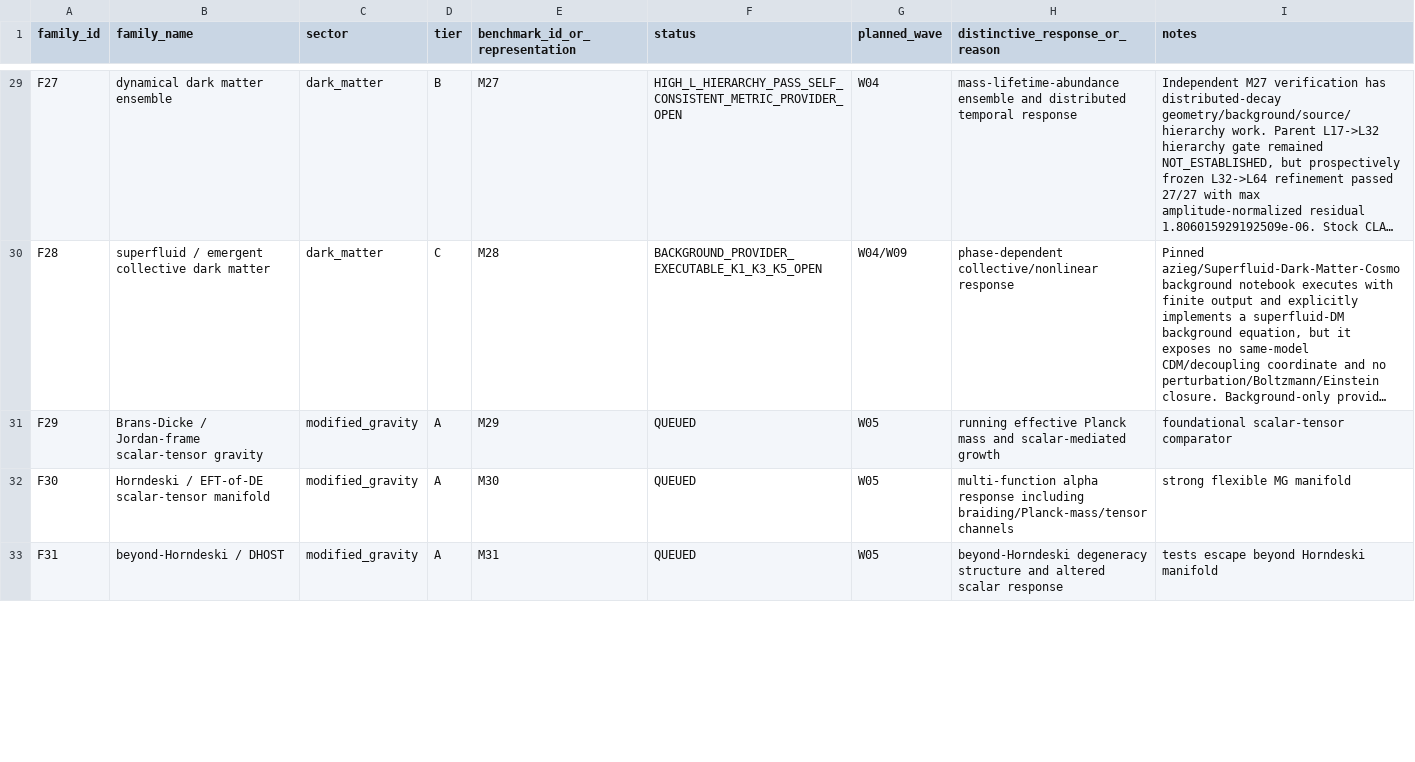
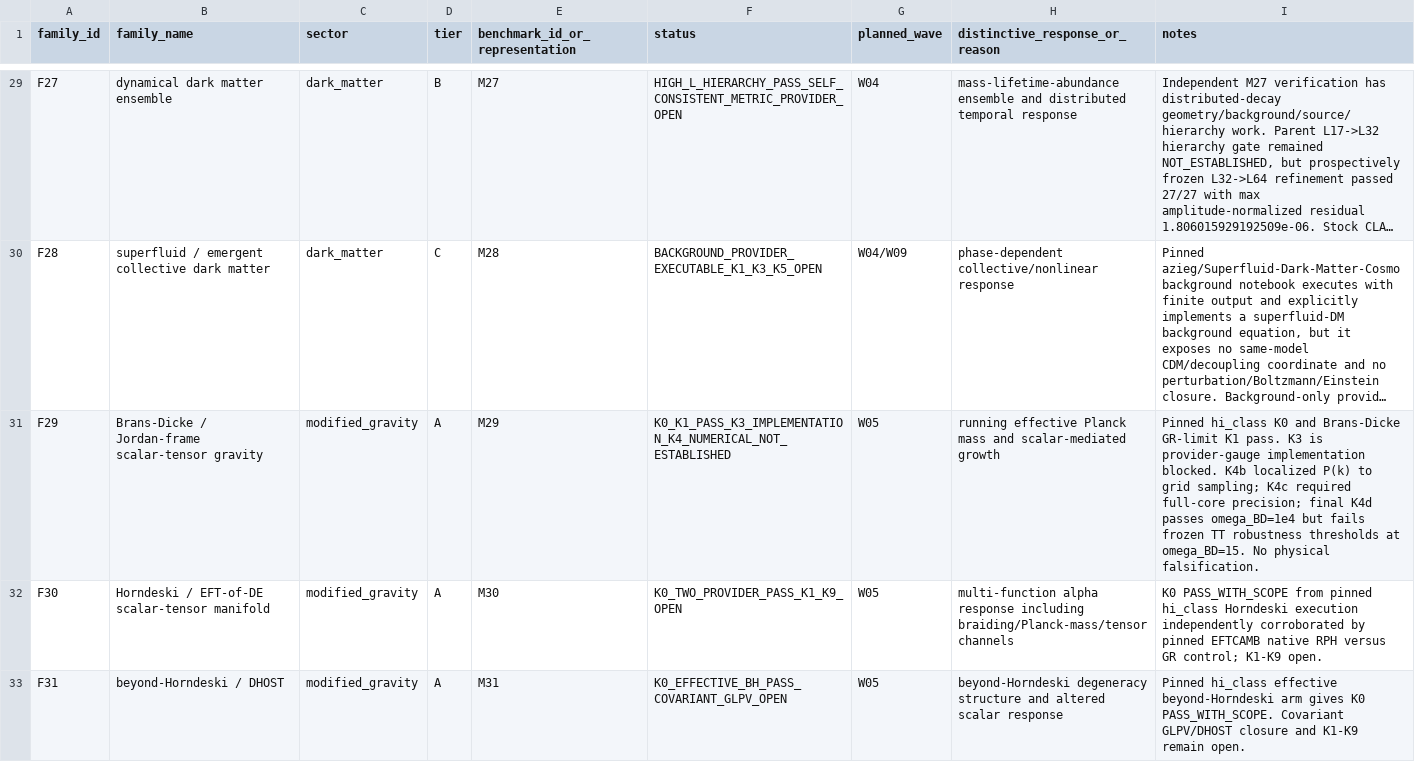
Before and after one commit to pppuu7-cmd/Known-Models-Dark-Sector-Benchmark, a CSV file: matrices/model_family_census.csv, drawn as a sheet; only a part is shown, gaps mark what is left out; long unchanged cells end in …; the diff covers the shown part only; the diff names each change by its address in the sheet, - before the commit and + after, or states it on an @@ line.

```diff
--- a/matrices/model_family_census.csv
+++ b/matrices/model_family_census.csv
-F31 (status): QUEUED
+F31 (status): K0_K1_PASS_K3_IMPLEMENTATION_K4_NUMERICAL_NOT_ESTABLISHED
-I31 (notes): foundational scalar-tensor comparator
+I31 (notes): Pinned hi_class K0 and Brans-Dicke GR-limit K1 pass. K3 is provider-gauge implementation blocked. K4b localized P(k) to grid sampling; K4c required full-core precision; final K4d passes omega_BD=1e4 but fails frozen TT robustness thresholds at omega_BD=15. No physical falsification.
-F32 (status): QUEUED
+F32 (status): K0_TWO_PROVIDER_PASS_K1_K9_OPEN
-I32 (notes): strong flexible MG manifold
+I32 (notes): K0 PASS_WITH_SCOPE from pinned hi_class Horndeski execution independently corroborated by pinned EFTCAMB native RPH versus GR control; K1-K9 open.
-F33 (status): QUEUED
+F33 (status): K0_EFFECTIVE_BH_PASS_COVARIANT_GLPV_OPEN
-I33 (notes): tests escape beyond Horndeski manifold
+I33 (notes): Pinned hi_class effective beyond-Horndeski arm gives K0 PASS_WITH_SCOPE. Covariant GLPV/DHOST closure and K1-K9 remain open.
```
Also changed, not shown: 6 edited cells elsewhere in this file, matrices/mandatory_properties_matrix.csv, 1 other file.
